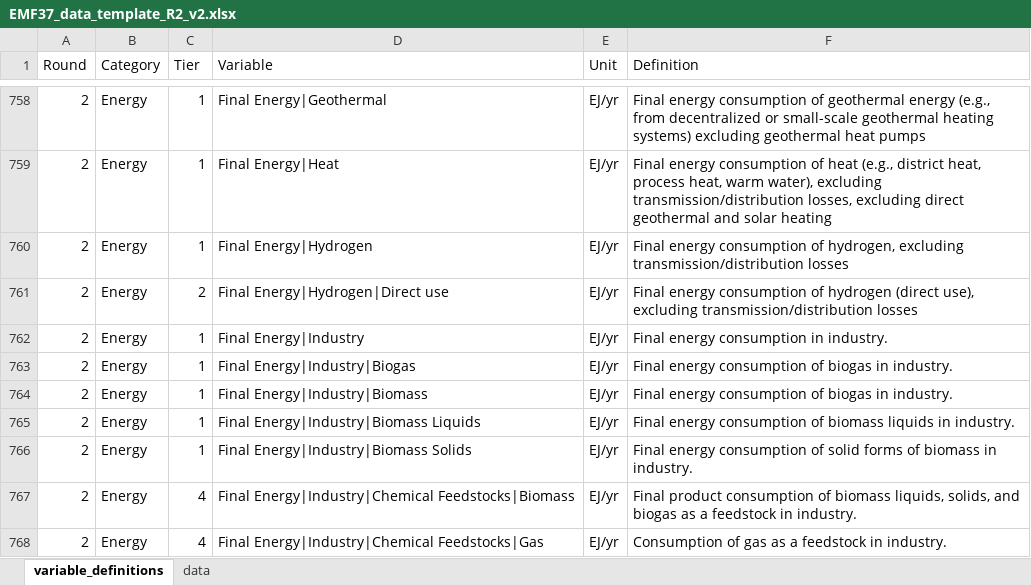
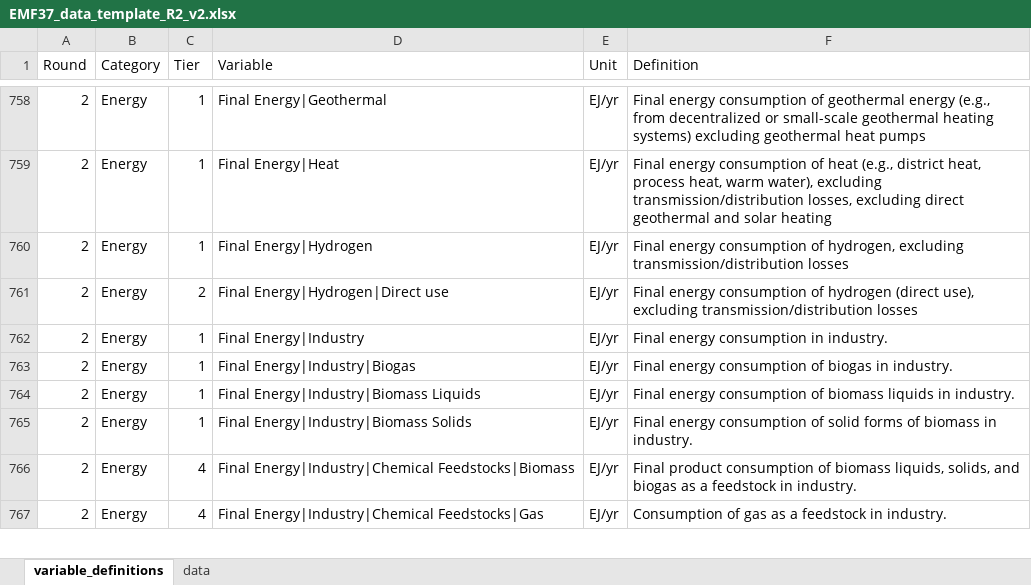
Before and after one commit to mobro-git/LEEP, an Excel workbook: data-raw/EMF37_data_template_R2_v2.xlsx, sheet variable_definitions, drawn as a sheet; only a part is shown, gaps mark what is left out; values as stored, in another font and other column widths than the file's, no borders; the diff covers the shown part only; the diff names each change by its address in the sheet, - before the commit and + after, or states it on an @@ line.

```diff
--- a/data-raw/EMF37_data_template_R2_v2.xlsx (sheet variable_definitions)
+++ b/data-raw/EMF37_data_template_R2_v2.xlsx (sheet variable_definitions)
-row 764: 2 | Energy | 1 | Final Energy|Industry|Biomass | EJ/yr | Final energy consumption of biogas in industry.
```
Also changed, not shown: 37 removed rows elsewhere in this sheet, data-extra/ira_comparison_raw/ira_comparison_updated.xlsx, data-raw/template_additions.xlsx, 34 other files.
